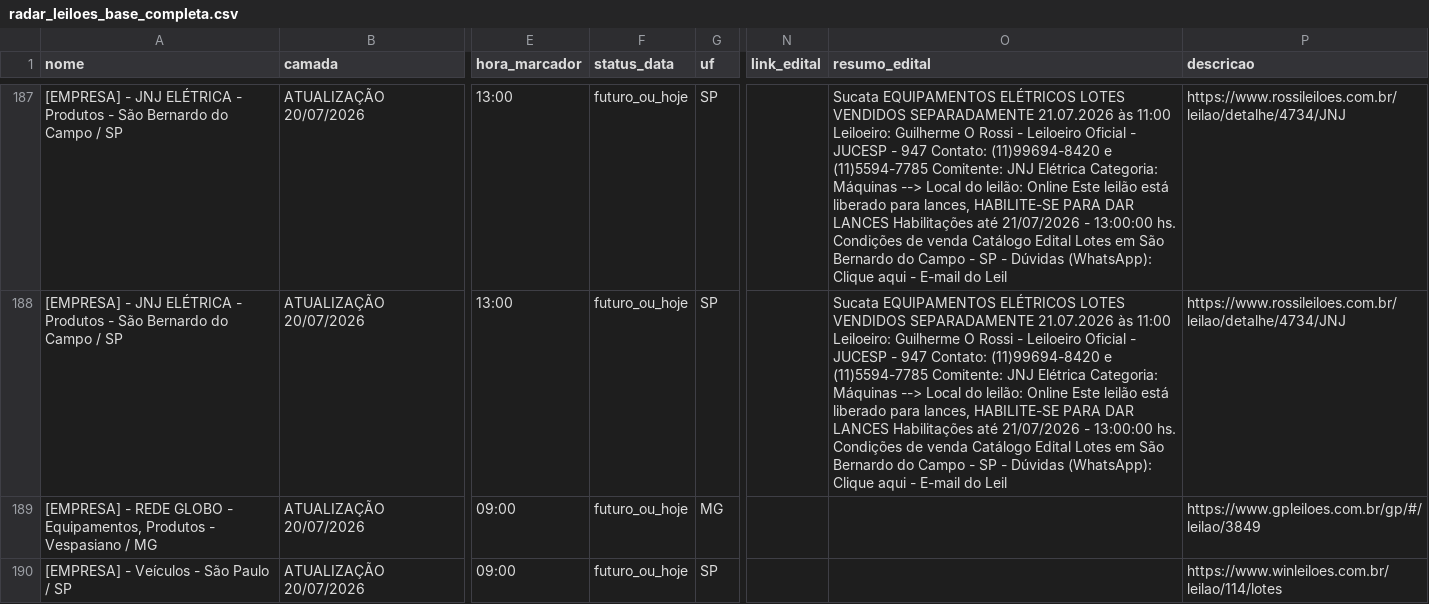
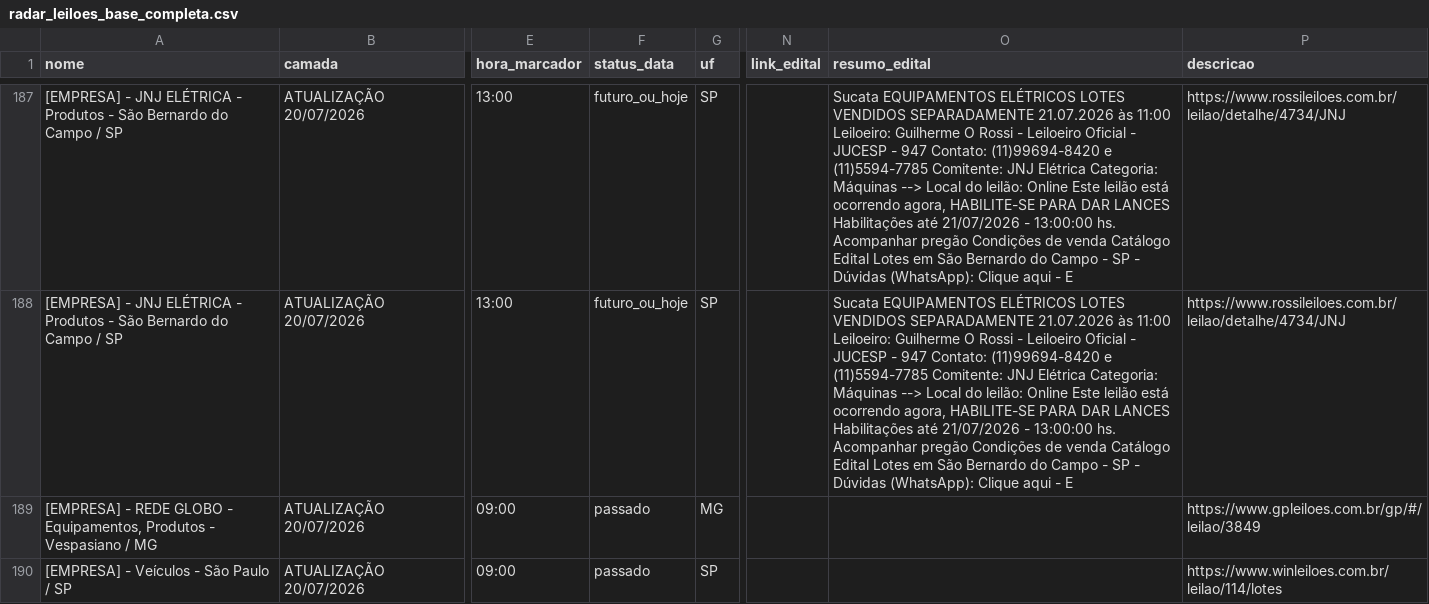
Before and after one commit to Gmaquina1/radar, a CSV file: radar_leiloes_base_completa.csv, drawn as a sheet; only a part is shown, gaps mark what is left out; the diff covers the shown part only; the diff names each change by its address in the sheet, - before the commit and + after, or states it on an @@ line.

```diff
--- a/radar_leiloes_base_completa.csv
+++ b/radar_leiloes_base_completa.csv
-O187:O188 (resumo_edital): …leilão está liberado para lances, HABILITE-SE PARA DAR LANCES Habilitações até 21/07/2026 - 13:00:00 hs. Condições de venda Catálogo Edital Lotes em São Bernardo do Campo - SP - Dúvidas (WhatsApp): Clique aqui - E-mail do Leil
+O187:O188 (resumo_edital): …leilão está ocorrendo agora, HABILITE-SE PARA DAR LANCES Habilitações até 21/07/2026 - 13:00:00 hs. Acompanhar pregão Condições de venda Catálogo Edital Lotes em São Bernardo do Campo - SP - Dúvidas (WhatsApp): Clique aqui - E
-F189:F190 (status_data): futuro_ou_hoje
+F189:F190 (status_data): passado
```
Also changed, not shown: 87 edited cells elsewhere in this file, radar_leiloes_eventos_todos.csv, 7 other files.
